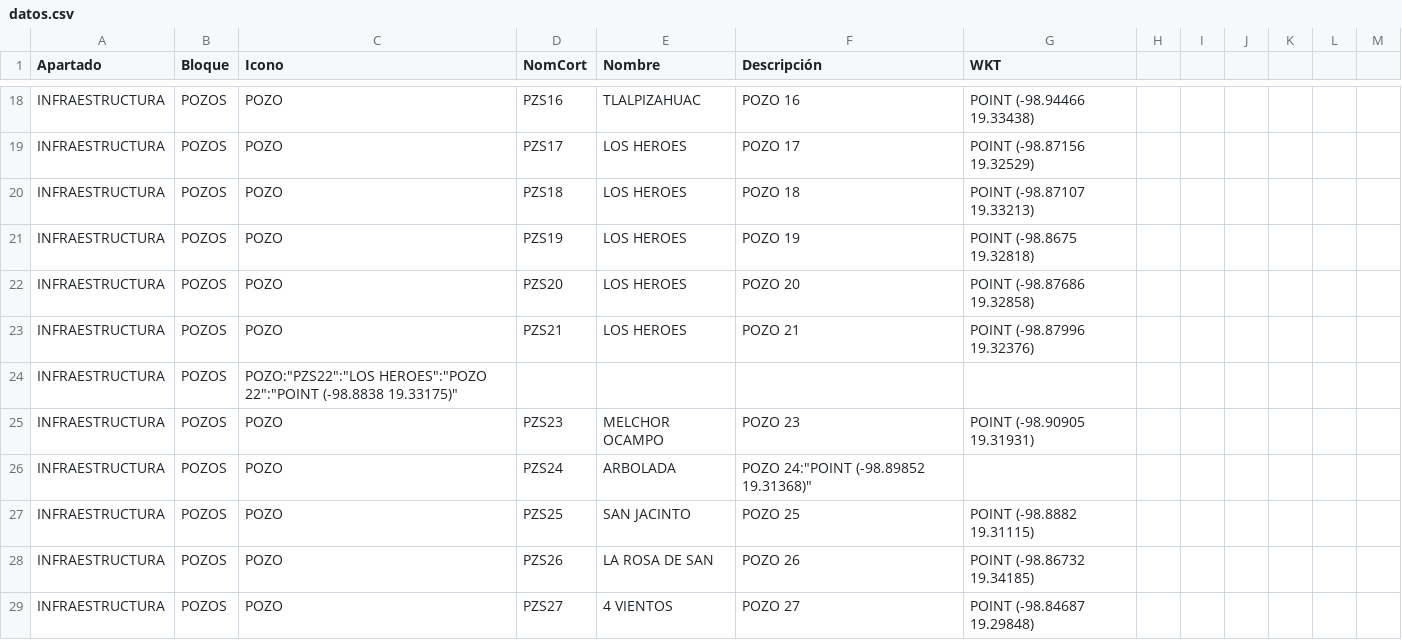
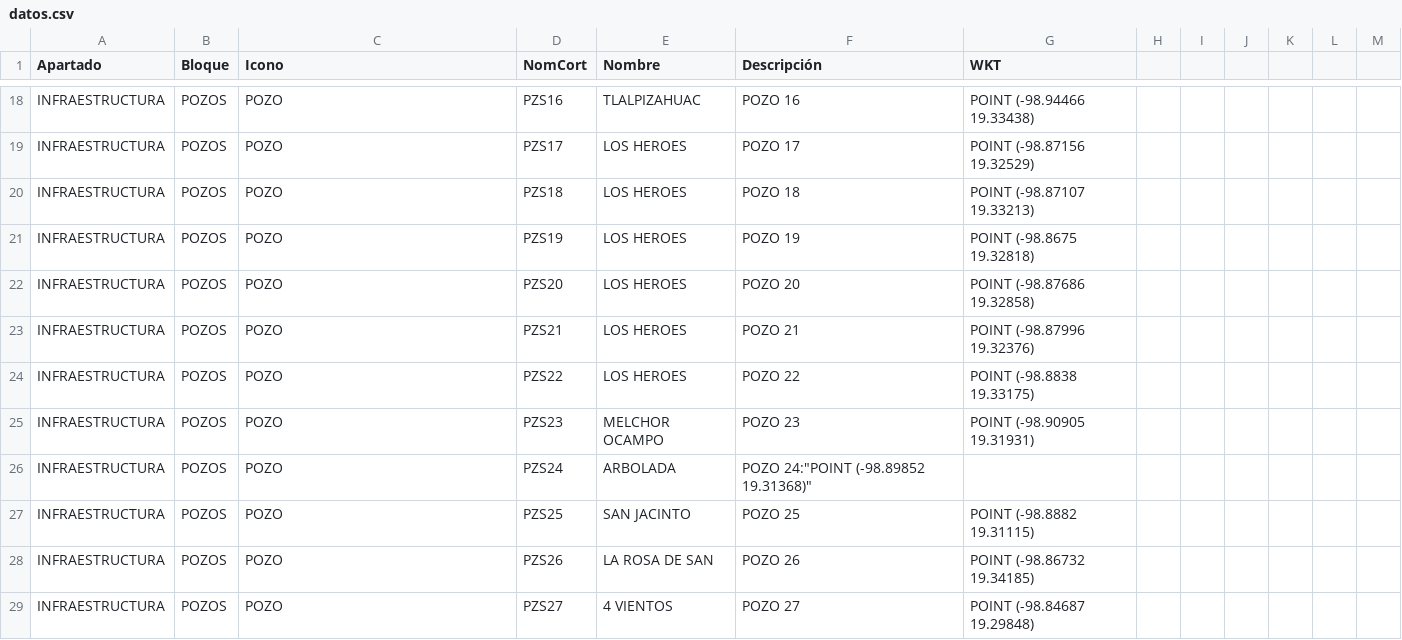
Before and after one commit to InnoTEC-OPDAPASIxtapaluca/pozos_Juridico, a CSV file: datos.csv, drawn as a sheet; only a part is shown, gaps mark what is left out; removed rows and columns are numbered as before the commit, all else as after; the diff names each change by its address in the sheet, - before the commit and + after, or states it on an @@ line.

Commit message:
Fix formatting of PZS22 entry in datos.csv

```diff
--- a/datos.csv
+++ b/datos.csv
-row 24: INFRAESTRUCTURA | POZOS | POZO:"PZS22":"LOS HEROES":"POZO 22":"POINT (-98.8838 19.33175)"
+row 24: INFRAESTRUCTURA | POZOS | POZO | PZS22 | LOS HEROES | POZO 22 | POINT (-98.8838 19.33175)
```
